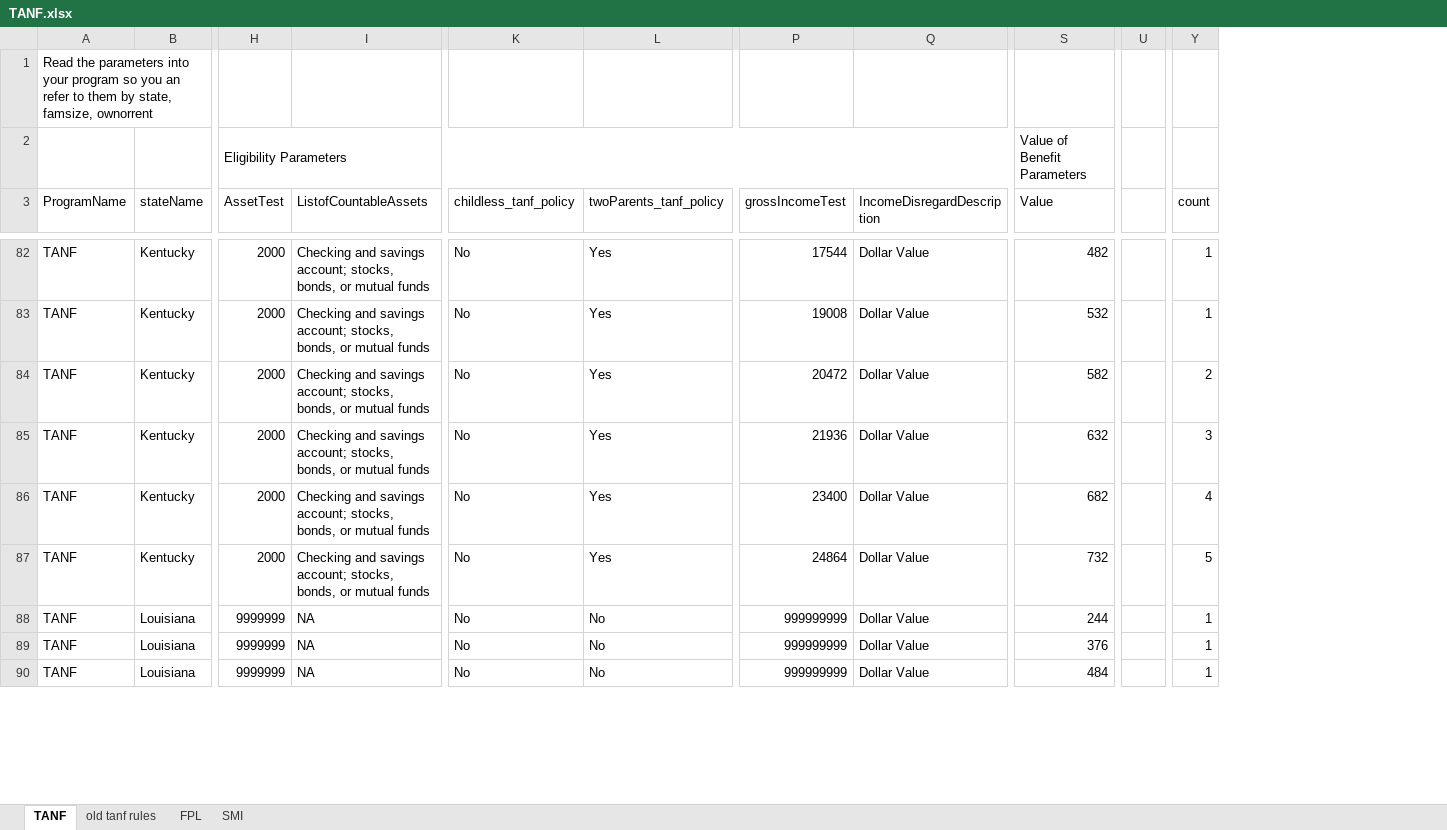
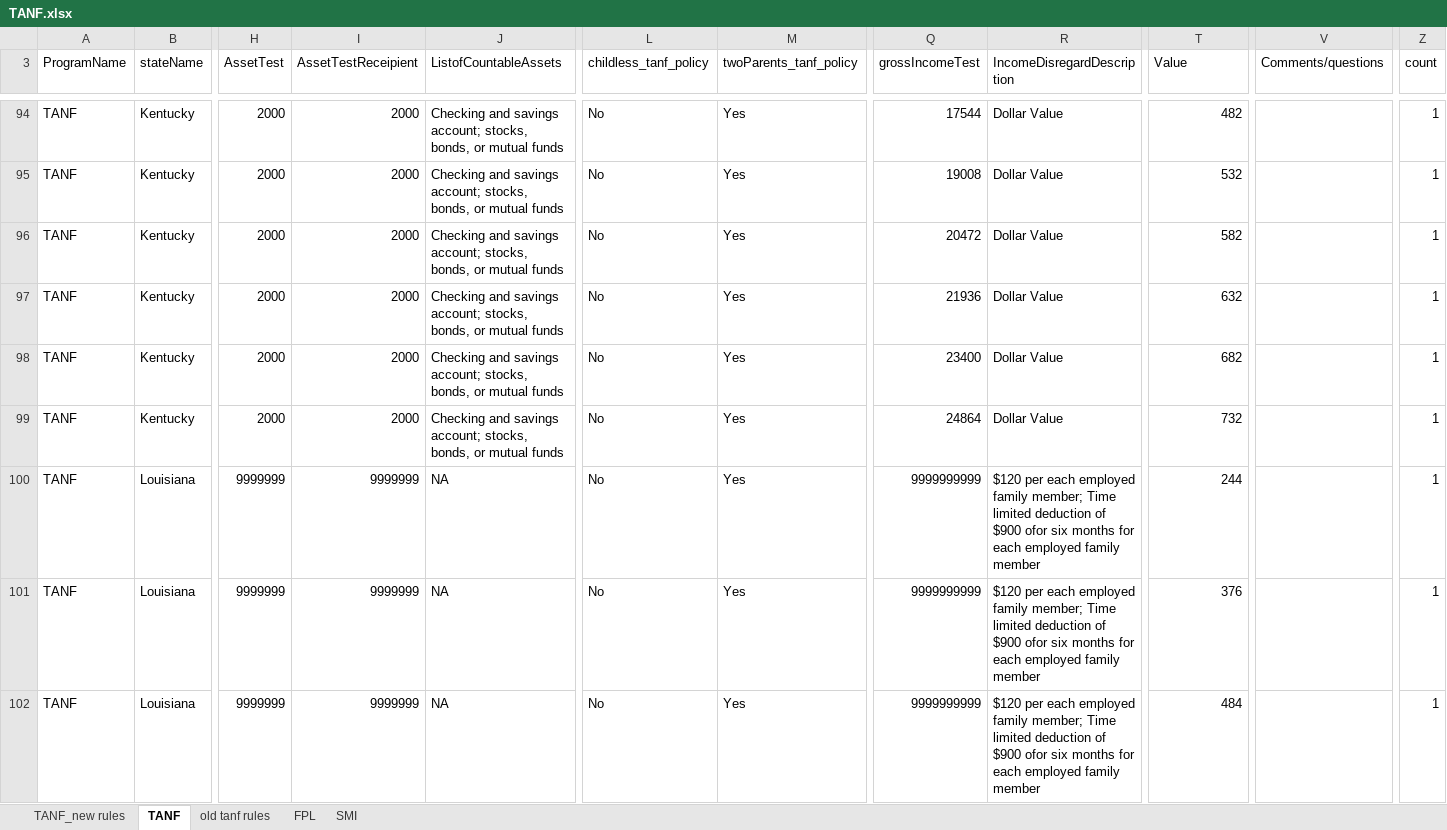
Before and after one commit to Research-Division/policy-rules-database, an Excel workbook: prd_parameters_excel/TANF.xlsx, sheet TANF, drawn as a sheet; only a part is shown, gaps mark what is left out; values as stored, in another font and other column widths than the file's, no cell formats; removed rows and columns are numbered as before the commit, all else as after; rows hold the shown columns only; the diff covers the shown part only; the diff names each change by its address in the sheet, - before the commit and + after, or states it on an @@ line.

```diff
--- a/prd_parameters_excel/TANF.xlsx (sheet TANF)
+++ b/prd_parameters_excel/TANF.xlsx (sheet TANF)
+sheet tab: TANF_new rules
+column I (AssetTestReceipient), rows 94-102: 2000 | 2000 | 2000 | 2000 | 2000 | 2000 | 9999999 | 9999999 | 9999999
-column U, empty
+column V (Comments/questions), empty
@@ row 1 hidden: Read the parameters into your program so you an refer to them by state, famsize, ownorrent @@
@@ row 2 hidden:  |  | Eligibility Parameters |  |  |  |  |  | Value of Benefit Parameters @@
-Z96 (count): 2
+Z96 (count): 1
-Z97 (count): 3
+Z97 (count): 1
-Z98 (count): 4
+Z98 (count): 1
-Z99 (count): 5
+Z99 (count): 1
-M100:M102 (twoParents_tanf_policy): No
+M100:M102 (twoParents_tanf_policy): Yes
-Q100:Q102 (grossIncomeTest): 999999999
+Q100:Q102 (grossIncomeTest): 9999999999
-R100:R102 (IncomeDisregardDescription): Dollar Value
+R100:R102 (IncomeDisregardDescription): $120 per each employed family member; Time limited deduction of $900 ofor six months for each employed family member
```
Also changed, not shown: 12 added rows and 162 edited cells elsewhere in this sheet, sheet FPL, cell formats, formulas that keep their value, prd_parameters_excel/Federal EITC.xlsx, prd_parameters_excel/SNAP.xlsx, 5 other files.
